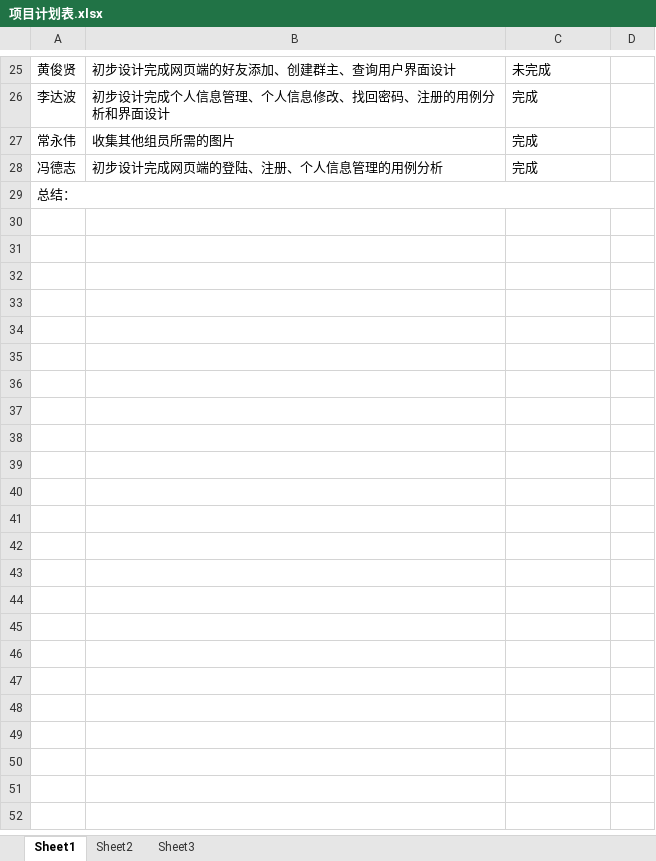
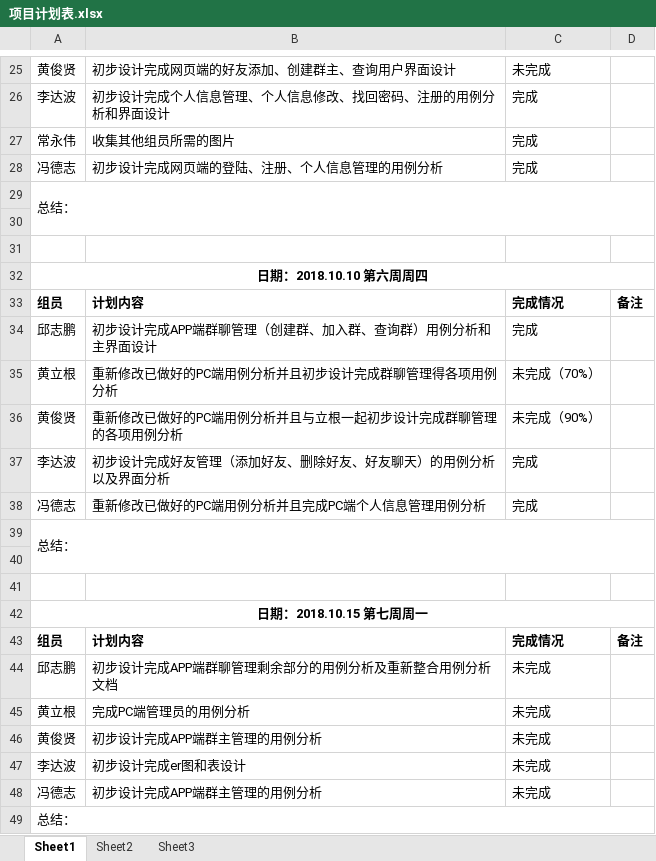
Before and after one commit to gdqy-it/soft162-163, an Excel workbook: 第05组/项目计划表.xlsx, sheet Sheet1, drawn as a sheet; only a part is shown, gaps mark what is left out; values as stored, in another font and other column widths than the file's, no borders; the diff names each change by its address in the sheet, - before the commit and + after, or states it on an @@ line.

Commit message:
Add files via upload

```diff
--- a/第05组/项目计划表.xlsx (sheet Sheet1)
+++ b/第05组/项目计划表.xlsx (sheet Sheet1)
+row 30: (empty)
+row 31: (empty)
+row 32: 日期：2018.10.10 第六周周四
+row 33: 组员 | 计划内容 | 完成情况 | 备注
+row 34: 邱志鹏 | 初步设计完成APP端群聊管理（创建群、加入群、查询群）用例分析和主界面设计 | 完成
+row 35: 黄立根 | 重新修改已做好的PC端用例分析并且初步设计完成群聊管理得各项用例分析 | 未完成（70%）
+row 36: 黄俊贤 | 重新修改已做好的PC端用例分析并且与立根一起初步设计完成群聊管理的各项用例分析 | 未完成（90%）
+row 37: 李达波 | 初步设计完成好友管理（添加好友、删除好友、好友聊天）的用例分析以及界面分析 | 完成
+row 38: 冯德志 | 重新修改已做好的PC端用例分析并且完成PC端个人信息管理用例分析 | 完成
+row 39: 总结：
+row 40: (empty)
+row 41: (empty)
+row 42: 日期：2018.10.15 第七周周一
+row 43: 组员 | 计划内容 | 完成情况 | 备注
+row 44: 邱志鹏 | 初步设计完成APP端群聊管理剩余部分的用例分析及重新整合用例分析文档 | 未完成
+row 45: 黄立根 | 完成PC端管理员的用例分析 | 未完成
+row 46: 黄俊贤 | 初步设计完成APP端群主管理的用例分析 | 未完成
+row 47: 李达波 | 初步设计完成er图和表设计 | 未完成
+row 48: 冯德志 | 初步设计完成APP端群主管理的用例分析 | 未完成
+row 49: 总结：
```
